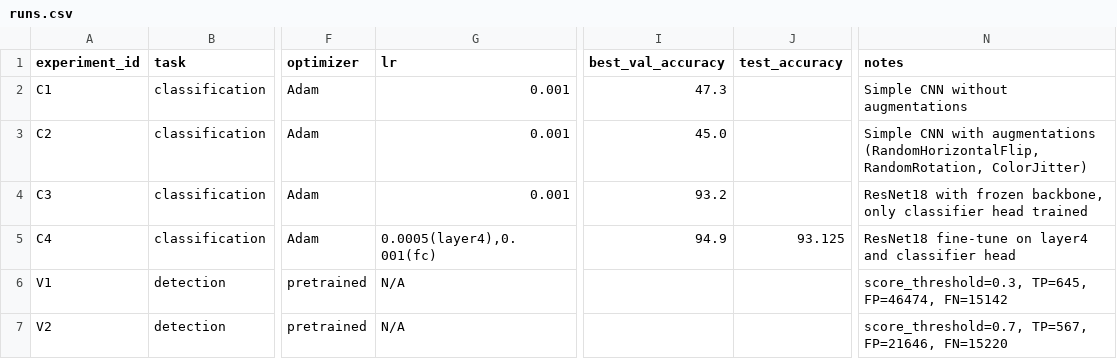
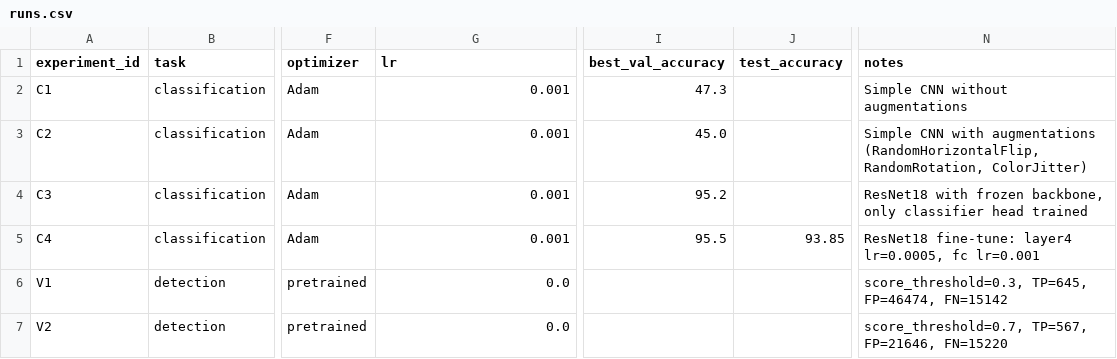
Before and after one commit to marikareva/aie-kareva-maria, a CSV file: homeworks/HW10-11/artifacts/runs.csv, drawn as a sheet; only a part is shown, gaps mark what is left out; the diff names each change by its address in the sheet, - before the commit and + after, or states it on an @@ line.

```diff
--- a/homeworks/HW10-11/artifacts/runs.csv
+++ b/homeworks/HW10-11/artifacts/runs.csv
-I4 (best_val_accuracy): 93.2
+I4 (best_val_accuracy): 95.2
-G5 (lr): 0.0005(layer4),0.001(fc)
+G5 (lr): 0.001
-I5 (best_val_accuracy): 94.9
+I5 (best_val_accuracy): 95.5
-J5 (test_accuracy): 93.125
+J5 (test_accuracy): 93.85
-N5 (notes): ResNet18 fine-tune on layer4 and classifier head
+N5 (notes): ResNet18 fine-tune: layer4 lr=0.0005, fc lr=0.001
-G6:G7 (lr): N/A
+G6:G7 (lr): 0.0
```
Also changed, not shown: 4 other files.
